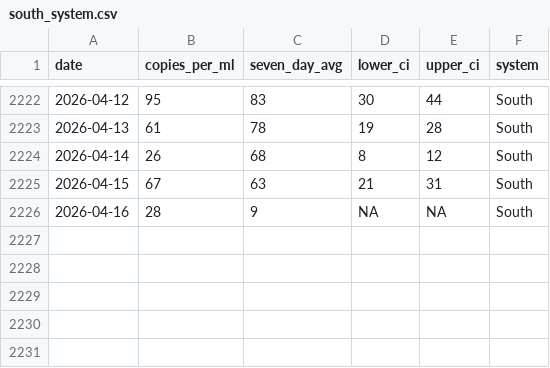
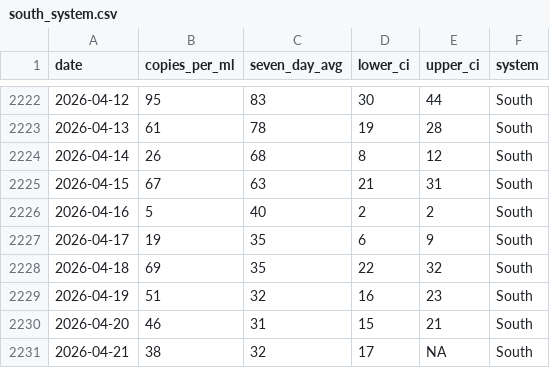
Before and after one commit to smach/biobot_mwra, a CSV file: data/processed/south_system.csv, drawn as a sheet; only a part is shown, gaps mark what is left out.

```diff
--- a/data/processed/south_system.csv
+++ b/data/processed/south_system.csv
@@ -2225,2 +2225,7 @@ date,copies_per_ml,seven_day_avg,lower_ci,upper_ci,system
 2026-04-15,67,63,21,31,South
-2026-04-16,28,9,NA,NA,South
+2026-04-16,5,40,2,2,South
+2026-04-17,19,35,6,9,South
+2026-04-18,69,35,22,32,South
+2026-04-19,51,32,16,23,South
+2026-04-20,46,31,15,21,South
+2026-04-21,38,32,17,NA,South
```
Also changed, not shown: data/processed/combined_data.csv, data/processed/north_system.csv, 5 other files.
